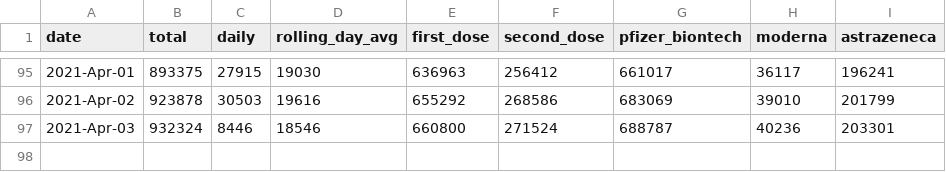
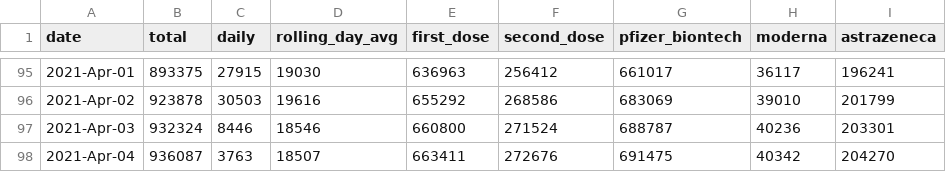
Before and after one commit to plallin/coviz, a CSV file: data-sources/vaccines.csv, drawn as a sheet; only a part is shown, gaps mark what is left out.

Commit message:
New data as of: Wed Apr  7 13:14:22 IST 2021

```diff
--- a/data-sources/vaccines.csv
+++ b/data-sources/vaccines.csv
@@ -97 +97,2 @@ date,total,daily,rolling_day_avg,first_dose,second_dose,pfizer_biontech,moderna,
 2021-Apr-03,932324,8446,18546,660800,271524,688787,40236,203301
+2021-Apr-04,936087,3763,18507,663411,272676,691475,40342,204270
```
Also changed, not shown: data.csv.
